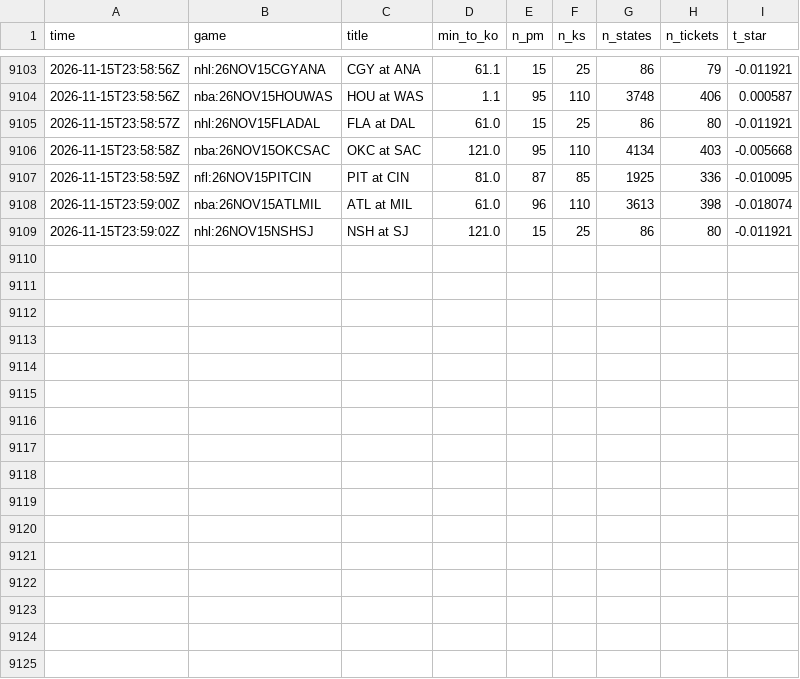
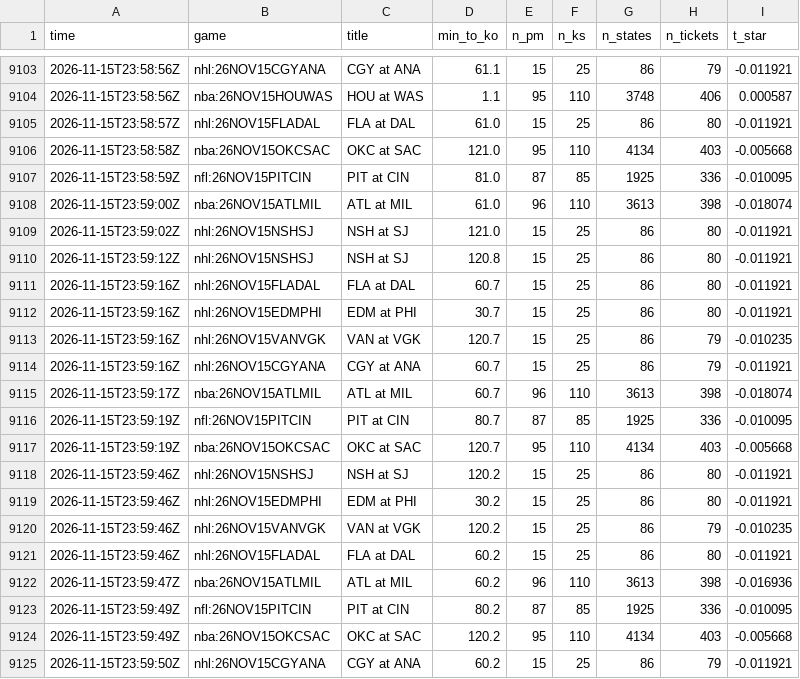
Before and after one commit to TFGdeprova/tfg-upf-test, a CSV file: results/polls/2026-11-15.csv, drawn as a sheet; only a part is shown, gaps mark what is left out; the diff names each change by its address in the sheet, - before the commit and + after, or states it on an @@ line.

```diff
--- a/results/polls/2026-11-15.csv
+++ b/results/polls/2026-11-15.csv
+row 9110: 2026-11-15T23:59:12Z | nhl:26NOV15NSHSJ | NSH at SJ | 120.8 | 15 | 25 | 86 | 80 | -0.011921
+row 9111: 2026-11-15T23:59:16Z | nhl:26NOV15FLADAL | FLA at DAL | 60.7 | 15 | 25 | 86 | 80 | -0.011921
+row 9112: 2026-11-15T23:59:16Z | nhl:26NOV15EDMPHI | EDM at PHI | 30.7 | 15 | 25 | 86 | 80 | -0.011921
+row 9113: 2026-11-15T23:59:16Z | nhl:26NOV15VANVGK | VAN at VGK | 120.7 | 15 | 25 | 86 | 79 | -0.010235
+row 9114: 2026-11-15T23:59:16Z | nhl:26NOV15CGYANA | CGY at ANA | 60.7 | 15 | 25 | 86 | 79 | -0.011921
+row 9115: 2026-11-15T23:59:17Z | nba:26NOV15ATLMIL | ATL at MIL | 60.7 | 96 | 110 | 3613 | 398 | -0.018074
+row 9116: 2026-11-15T23:59:19Z | nfl:26NOV15PITCIN | PIT at CIN | 80.7 | 87 | 85 | 1925 | 336 | -0.010095
+row 9117: 2026-11-15T23:59:19Z | nba:26NOV15OKCSAC | OKC at SAC | 120.7 | 95 | 110 | 4134 | 403 | -0.005668
+row 9118: 2026-11-15T23:59:46Z | nhl:26NOV15NSHSJ | NSH at SJ | 120.2 | 15 | 25 | 86 | 80 | -0.011921
+row 9119: 2026-11-15T23:59:46Z | nhl:26NOV15EDMPHI | EDM at PHI | 30.2 | 15 | 25 | 86 | 80 | -0.011921
+row 9120: 2026-11-15T23:59:46Z | nhl:26NOV15VANVGK | VAN at VGK | 120.2 | 15 | 25 | 86 | 79 | -0.010235
+row 9121: 2026-11-15T23:59:46Z | nhl:26NOV15FLADAL | FLA at DAL | 60.2 | 15 | 25 | 86 | 80 | -0.011921
+row 9122: 2026-11-15T23:59:47Z | nba:26NOV15ATLMIL | ATL at MIL | 60.2 | 96 | 110 | 3613 | 398 | -0.016936
+row 9123: 2026-11-15T23:59:49Z | nfl:26NOV15PITCIN | PIT at CIN | 80.2 | 87 | 85 | 1925 | 336 | -0.010095
+row 9124: 2026-11-15T23:59:49Z | nba:26NOV15OKCSAC | OKC at SAC | 120.2 | 95 | 110 | 4134 | 403 | -0.005668
+row 9125: 2026-11-15T23:59:50Z | nhl:26NOV15CGYANA | CGY at ANA | 60.2 | 15 | 25 | 86 | 79 | -0.011921
```
Also changed, not shown: results/opportunities_books.csv, 4 other files.
